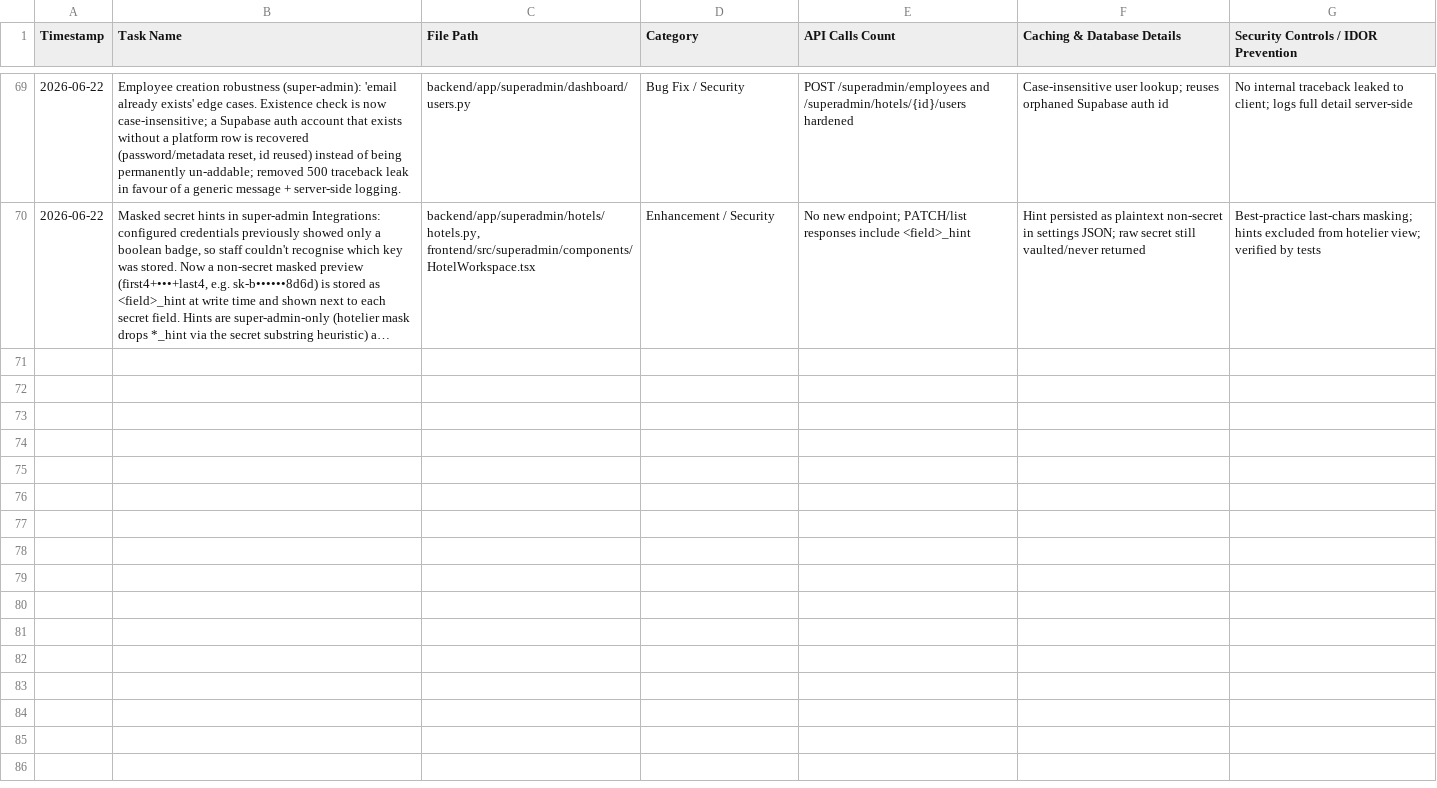
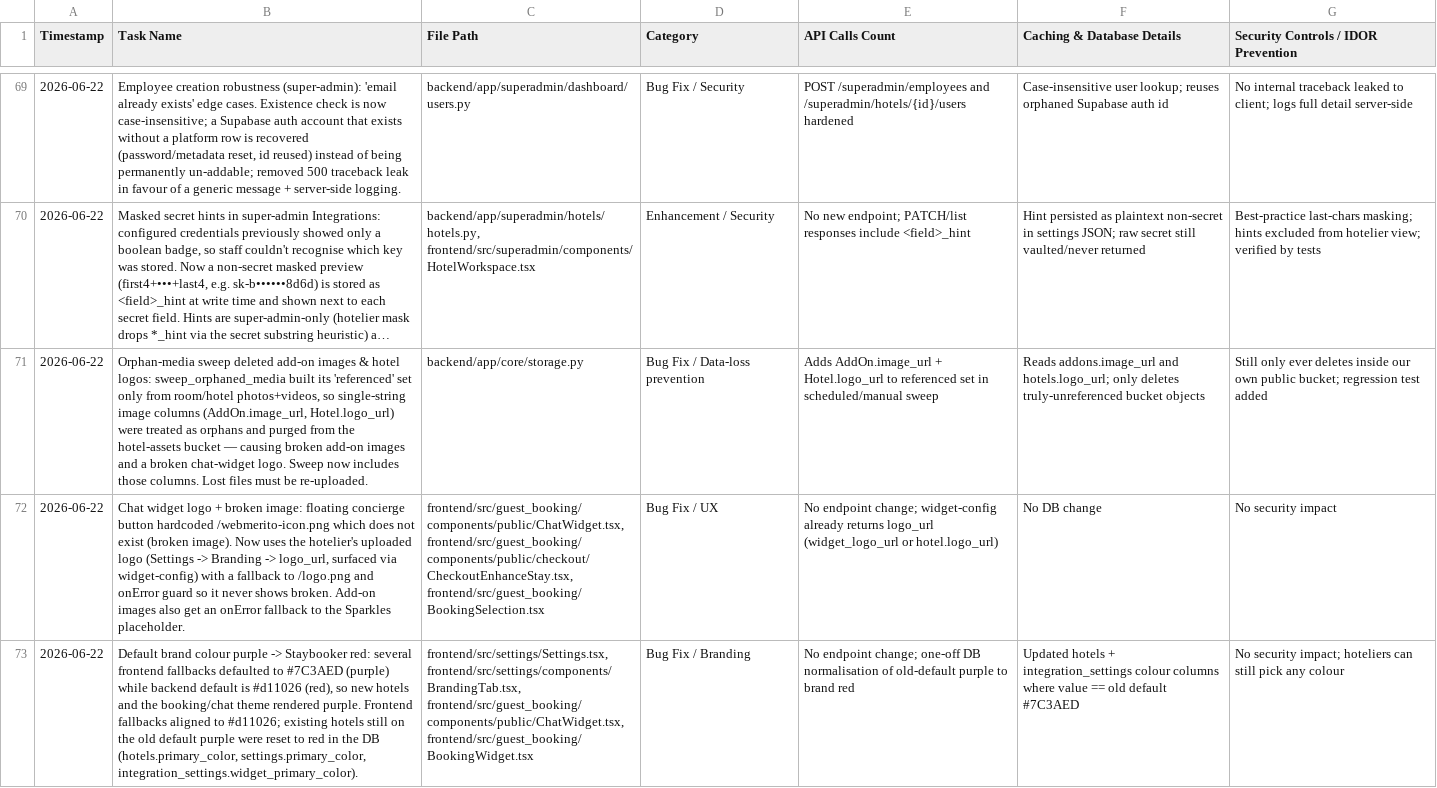
Before and after one commit to ToufiqQureshi/ai-based_booking-engine, a CSV file: work_log_tracker.csv, drawn as a sheet; only a part is shown, gaps mark what is left out; long unchanged cells end in …; the diff names each change by its address in the sheet, - before the commit and + after, or states it on an @@ line.

```diff
--- a/work_log_tracker.csv
+++ b/work_log_tracker.csv
+row 71: 2026-06-22 | Orphan-media sweep deleted add-on images & hotel logos: sweep_orphaned_media built its 'referenced' set only from room/hotel photos+videos, so single-string image columns (AddOn.image_url, Hotel.logo_url) were treated as orphans and purged from the hotel-assets bucket — causing broken add-on images and a broken chat-widget logo. Sweep now includes those columns. Lost files must be re-uploaded. | backend/app/core/storage.py | Bug Fix / Data-loss prevention | Adds AddOn.image_url + Hotel.logo_url to referenced set in scheduled/manual sweep | Reads addons.image_url and hotels.logo_url; only deletes truly-unreferenced bucket objects | Still only ever deletes inside our own public bucket; regression test added
+row 72: 2026-06-22 | Chat widget logo + broken image: floating concierge button hardcoded /webmerito-icon.png which does not exist (broken image). Now uses the hotelier's uploaded logo (Settings -> Branding -> logo_url, surfaced via widget-config) with a fallback to /logo.png and onError guard so it never shows broken. Add-on images also get an onError fallback to the Sparkles placeholder. | frontend/src/guest_booking/components/public/ChatWidget.tsx, frontend/src/guest_booking/components/public/checkout/CheckoutEnhanceStay.tsx, frontend/src/guest_booking/BookingSelection.tsx | Bug Fix / UX | No endpoint change; widget-config already returns logo_url (widget_logo_url or hotel.logo_url) | No DB change | No security impact
+row 73: 2026-06-22 | Default brand colour purple -> Staybooker red: several frontend fallbacks defaulted to #7C3AED (purple) while backend default is #d11026 (red), so new hotels and the booking/chat theme rendered purple. Frontend fallbacks aligned to #d11026; existing hotels still on the old default purple were reset to red in the DB (hotels.primary_color, settings.primary_color, integration_settings.widget_primary_color). | frontend/src/settings/Settings.tsx, frontend/src/settings/components/BrandingTab.tsx, frontend/src/guest_booking/components/public/ChatWidget.tsx, frontend/src/guest_booking/BookingWidget.tsx | Bug Fix / Branding | No endpoint change; one-off DB normalisation of old-default purple to brand red | Updated hotels + integration_settings colour columns where value == old default #7C3AED | No security impact; hoteliers can still pick any colour
```
Also changed, not shown: 8 other files.
